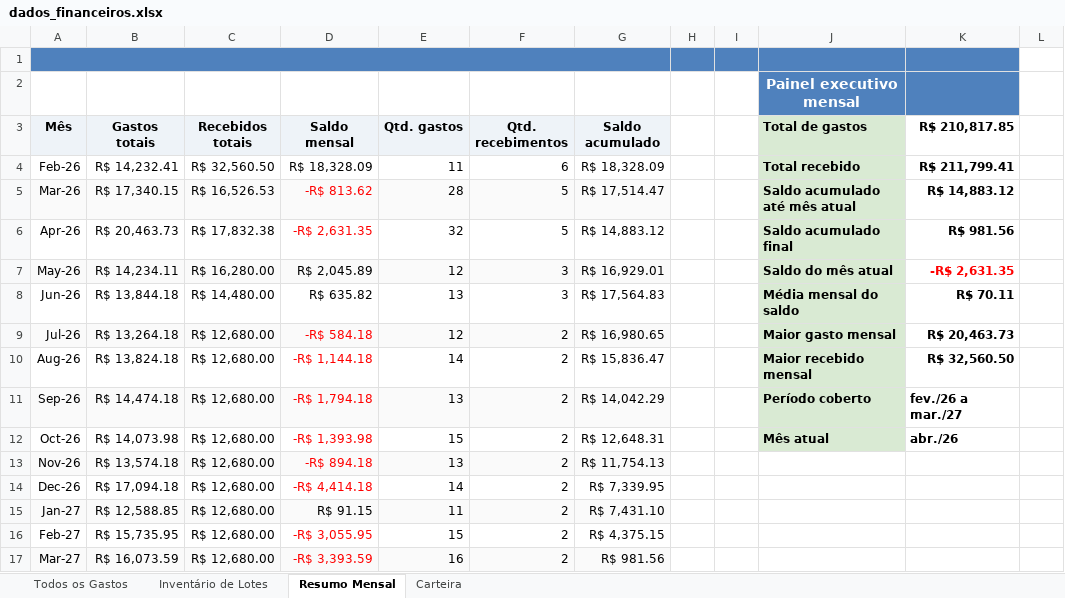
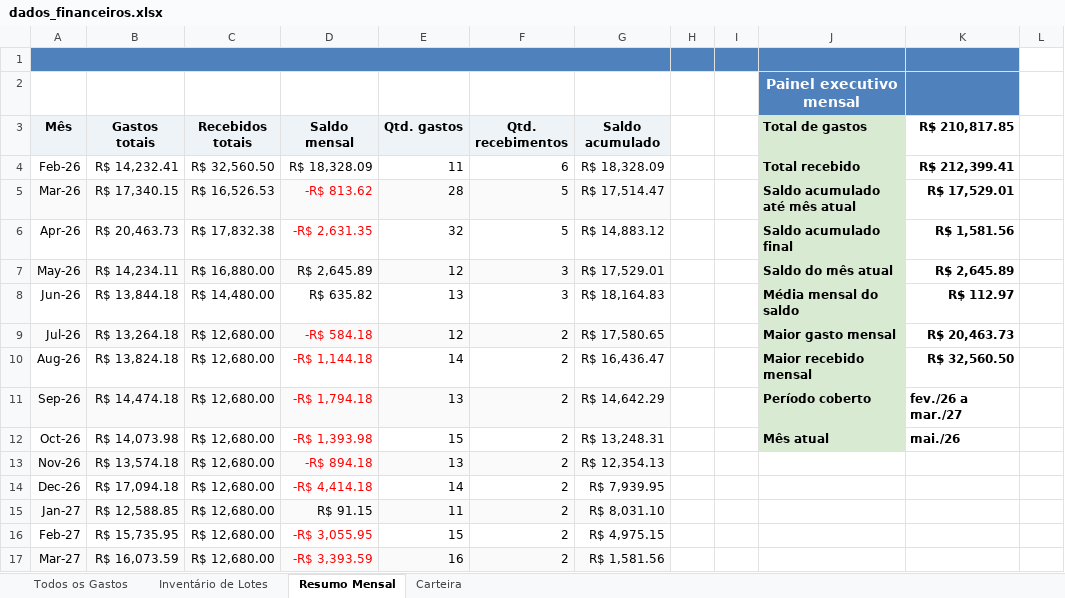
Before and after one commit to WevertonGomesCosta/payment-investment-allocation, an Excel workbook: dados/dados_financeiros.xlsx, sheet Resumo Mensal, drawn as a sheet; values as stored, in another font and other column widths than the file's, no borders; charts and pictures not drawn; the diff names each change by its address in the sheet, - before the commit and + after, or states it on an @@ line.

Commit message:
update data and cache

```diff
--- a/dados/dados_financeiros.xlsx (sheet Resumo Mensal)
+++ b/dados/dados_financeiros.xlsx (sheet Resumo Mensal)
-K4 (R$ 210,817.85): R$ 211,799.41
+K4 (R$ 210,817.85): R$ 212,399.41
-K5 (R$ 210,817.85): R$ 14,883.12
+K5 (R$ 210,817.85): R$ 17,529.01
-K6 (R$ 210,817.85): R$ 981.56
+K6 (R$ 210,817.85): R$ 1,581.56
-C7 (Recebidos totais): R$ 16,280.00
+C7 (Recebidos totais): R$ 16,880.00
-D7 (Saldo mensal): R$ 2,045.89
+D7 (Saldo mensal): R$ 2,645.89
-G7 (Saldo acumulado): R$ 16,929.01
+G7 (Saldo acumulado): R$ 17,529.01
-K7 (R$ 210,817.85): -R$ 2,631.35
+K7 (R$ 210,817.85): R$ 2,645.89
-K7 text colour: #FF0000
+K7 text colour: black
-G8 (Saldo acumulado): R$ 17,564.83
+G8 (Saldo acumulado): R$ 18,164.83
-K8 (R$ 210,817.85): R$ 70.11
+K8 (R$ 210,817.85): R$ 112.97
-G9 (Saldo acumulado): R$ 16,980.65
+G9 (Saldo acumulado): R$ 17,580.65
-G10 (Saldo acumulado): R$ 15,836.47
+G10 (Saldo acumulado): R$ 16,436.47
-G11 (Saldo acumulado): R$ 14,042.29
+G11 (Saldo acumulado): R$ 14,642.29
-G12 (Saldo acumulado): R$ 12,648.31
+G12 (Saldo acumulado): R$ 13,248.31
-K12 (R$ 210,817.85): abr./26
+K12 (R$ 210,817.85): mai./26
-G13 (Saldo acumulado): R$ 11,754.13
+G13 (Saldo acumulado): R$ 12,354.13
-G14 (Saldo acumulado): R$ 7,339.95
+G14 (Saldo acumulado): R$ 7,939.95
-G15 (Saldo acumulado): R$ 7,431.10
+G15 (Saldo acumulado): R$ 8,031.10
-G16 (Saldo acumulado): R$ 4,375.15
+G16 (Saldo acumulado): R$ 4,975.15
-G17 (Saldo acumulado): R$ 981.56
+G17 (Saldo acumulado): R$ 1,581.56
```
Also changed, not shown: sheet Inventário de Lotes, charts or pictures, 1 other file.
